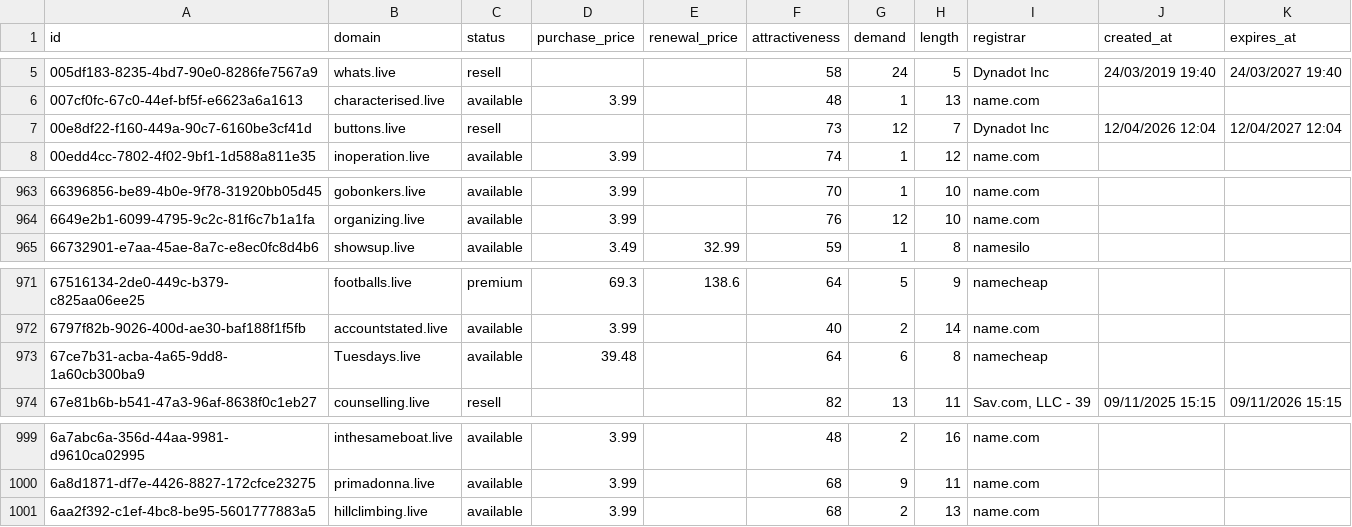
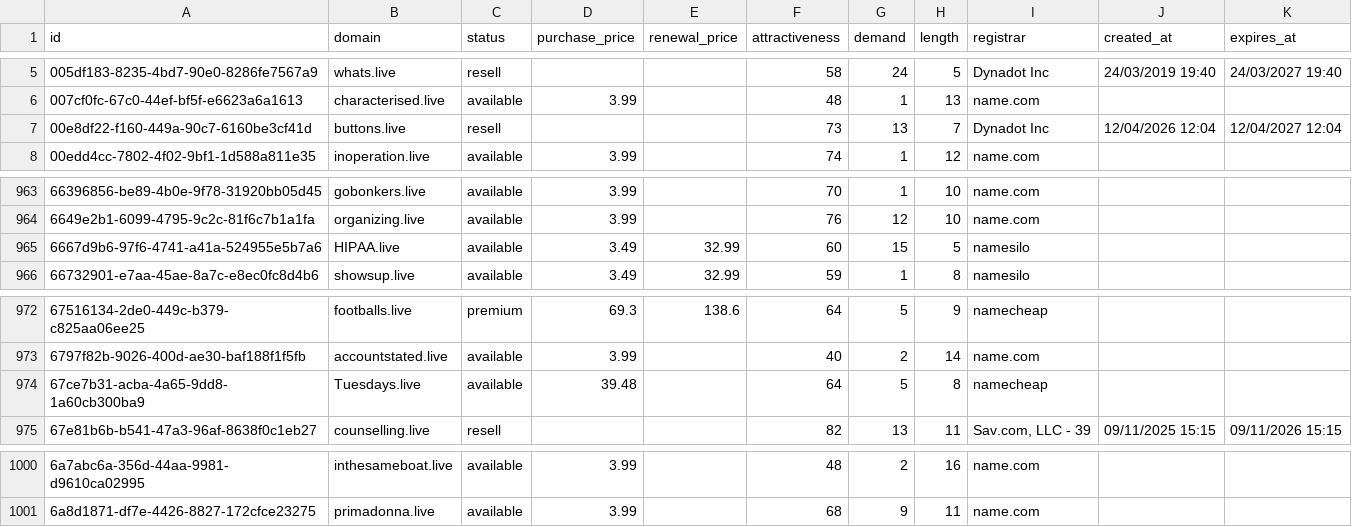
Before and after one commit to UniqueDomains/live-oneword-domains, a CSV file: live.csv, drawn as a sheet; only a part is shown, gaps mark what is left out.

Commit message:
Domains update

```diff
--- a/live.csv
+++ b/live.csv
@@ -6,3 +6,3 @@ id,domain,status,purchase_price,renewal_price,attractiveness,demand,length,regis
 007cf0fc-67c0-44ef-bf5f-e6623a6a1613,characterised.live,available,3.99,,48,1,13,name.com,,
-00e8df22-f160-449a-90c7-6160be3cf41d,buttons.live,resell,,,73,12,7,Dynadot Inc,12/04/2026 12:04,12/04/2027 12:04
+00e8df22-f160-449a-90c7-6160be3cf41d,buttons.live,resell,,,73,13,7,Dynadot Inc,12/04/2026 12:04,12/04/2027 12:04
 00edd4cc-7802-4f02-9bf1-1d588a811e35,inoperation.live,available,3.99,,74,1,12,name.com,,
@@ -964,2 +964,3 @@ id,domain,status,purchase_price,renewal_price,attractiveness,demand,length,regis
 6649e2b1-6099-4795-9c2c-81f6c7b1a1fa,organizing.live,available,3.99,,76,12,10,name.com,,
+6667d9b6-97f6-4741-a41a-524955e5b7a6,HIPAA.live,available,3.49,32.99,60,15,5,namesilo,,
 66732901-e7aa-45ae-8a7c-e8ec0fc8d4b6,showsup.live,available,3.49,32.99,59,1,8,namesilo,,
@@ -972,3 +973,3 @@ id,domain,status,purchase_price,renewal_price,attractiveness,demand,length,regis
 6797f82b-9026-400d-ae30-baf188f1f5fb,accountstated.live,available,3.99,,40,2,14,name.com,,
-67ce7b31-acba-4a65-9dd8-1a60cb300ba9,Tuesdays.live,available,39.48,,64,6,8,namecheap,,
+67ce7b31-acba-4a65-9dd8-1a60cb300ba9,Tuesdays.live,available,39.48,,64,5,8,namecheap,,
 67e81b6b-b541-47a3-96af-8638f0c1eb27,counselling.live,resell,,,82,13,11,"Sav.com, LLC - 39",09/11/2025 15:15,09/11/2026 15:15
@@ -1000,2 +1001 @@ id,domain,status,purchase_price,renewal_price,attractiveness,demand,length,regis
 6a8d1871-df7e-4426-8827-172cfce23275,primadonna.live,available,3.99,,68,9,11,name.com,,
-6aa2f392-c1ef-4bc8-be95-5601777883a5,hillclimbing.live,available,3.99,,68,2,13,name.com,,
```
Also changed, not shown: 4 other files.
